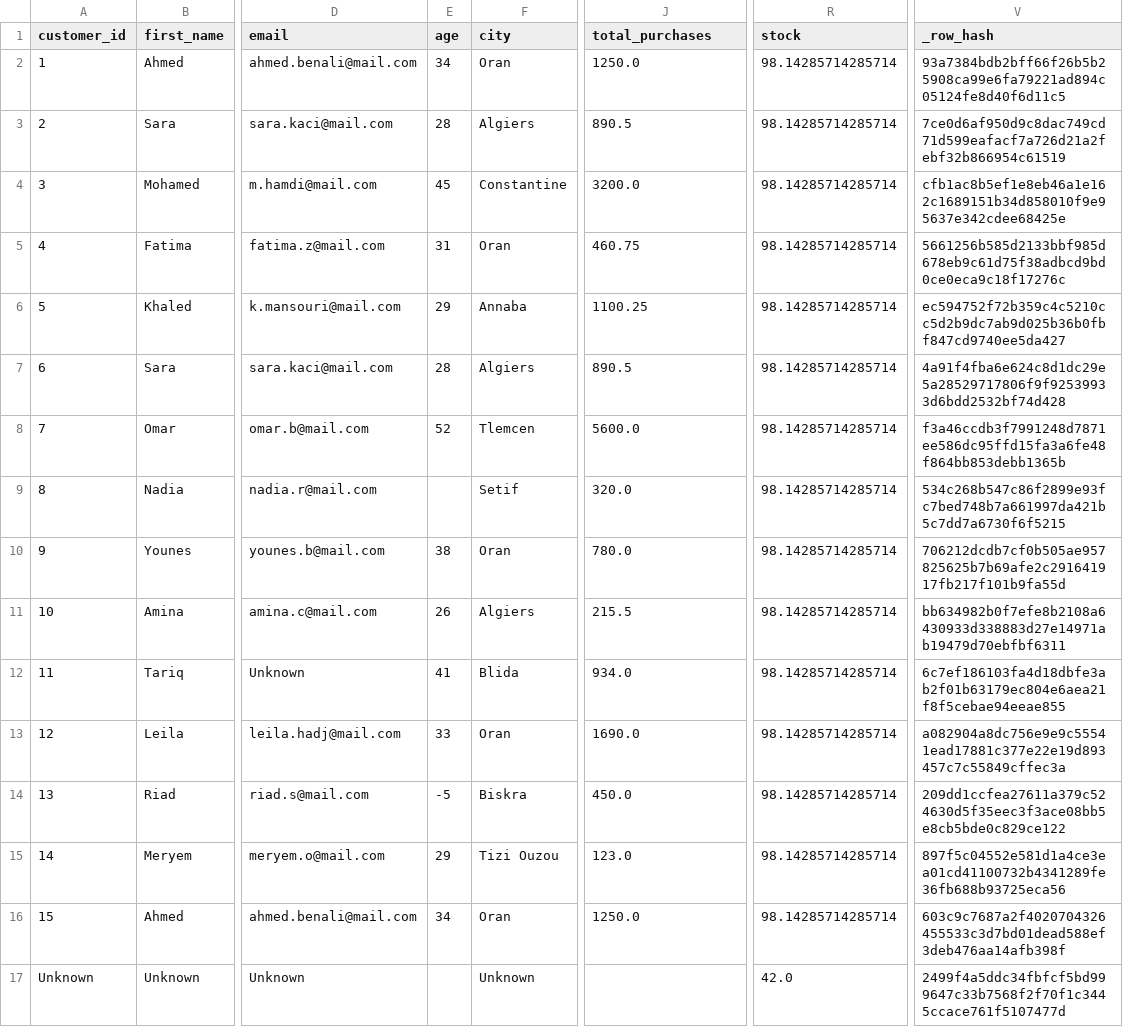
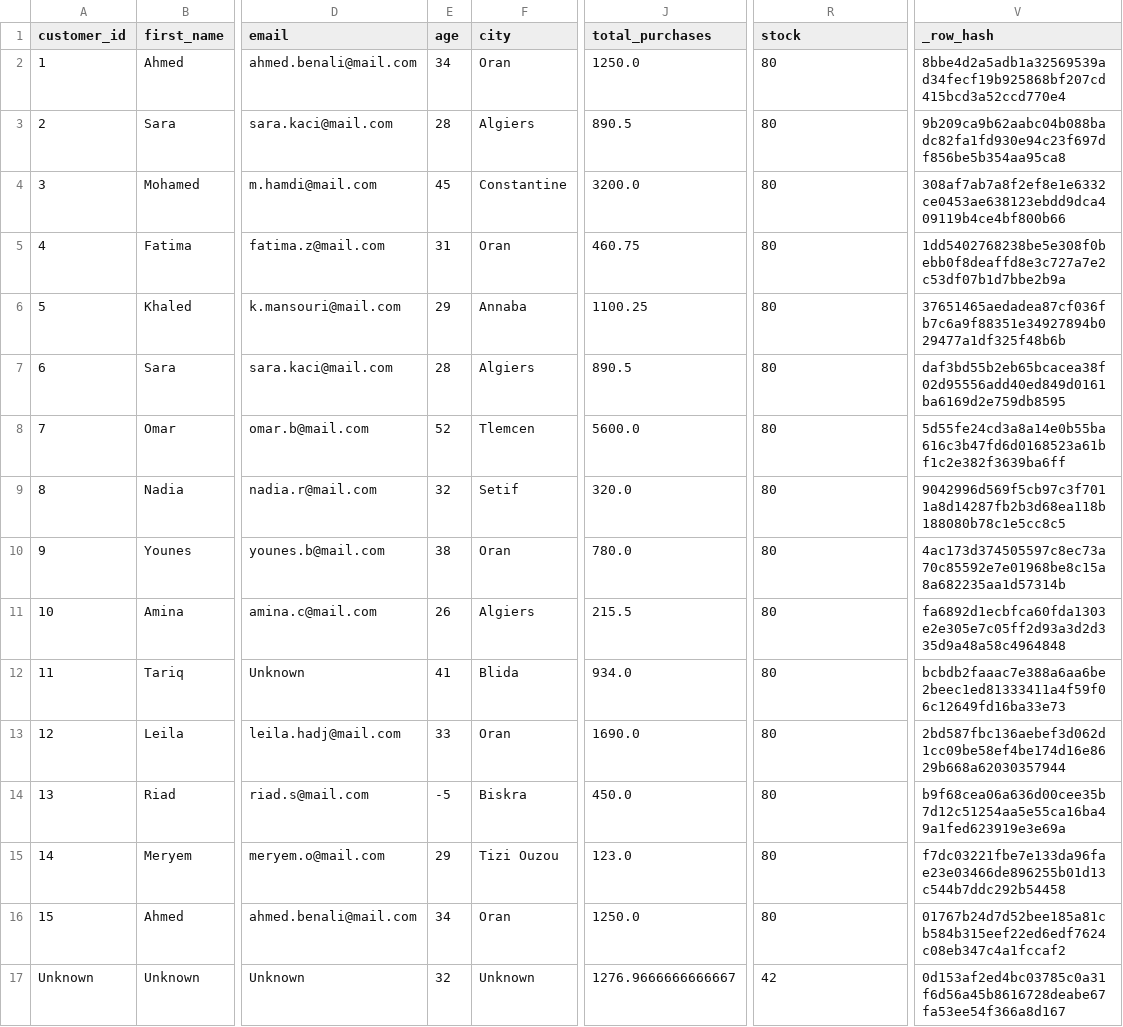
Before and after one commit to NaBil-GHE/Custom-ETL-Engine, a CSV file: data/processed/etl_output.csv, drawn as a sheet; only a part is shown, gaps mark what is left out; the diff names each change by its address in the sheet, - before the commit and + after, or states it on an @@ line.

```diff
--- a/data/processed/etl_output.csv
+++ b/data/processed/etl_output.csv
-R2:R16 (stock): 98.14285714285714
+R2:R16 (stock): 80
-V2 (_row_hash): 93a7384bdb2bff66f26b5b25908ca99e6fa79221ad894c05124fe8d40f6d11c5
+V2 (_row_hash): 8bbe4d2a5adb1a32569539ad34fecf19b925868bf207cd415bcd3a52ccd770e4
-V3 (_row_hash): 7ce0d6af950d9c8dac749cd71d599eafacf7a726d21a2febf32b866954c61519
+V3 (_row_hash): 9b209ca9b62aabc04b088badc82fa1fd930e94c23f697df856be5b354aa95ca8
-V4 (_row_hash): cfb1ac8b5ef1e8eb46a1e162c1689151b34d858010f9e95637e342cdee68425e
+V4 (_row_hash): 308af7ab7a8f2ef8e1e6332ce0453ae638123ebdd9dca409119b4ce4bf800b66
-V5 (_row_hash): 5661256b585d2133bbf985d678eb9c61d75f38adbcd9bd0ce0eca9c18f17276c
+V5 (_row_hash): 1dd5402768238be5e308f0bebb0f8deaffd8e3c727a7e2c53df07b1d7bbe2b9a
-V6 (_row_hash): ec594752f72b359c4c5210cc5d2b9dc7ab9d025b36b0fbf847cd9740ee5da427
+V6 (_row_hash): 37651465aedadea87cf036fb7c6a9f88351e34927894b029477a1df325f48b6b
-V7 (_row_hash): 4a91f4fba6e624c8d1dc29e5a28529717806f9f92539933d6bdd2532bf74d428
+V7 (_row_hash): daf3bd55b2eb65bcacea38f02d95556add40ed849d0161ba6169d2e759db8595
-V8 (_row_hash): f3a46ccdb3f7991248d7871ee586dc95ffd15fa3a6fe48f864bb853debb1365b
+V8 (_row_hash): 5d55fe24cd3a8a14e0b55ba616c3b47fd6d0168523a61bf1c2e382f3639ba6ff
-E9 (age): (empty)
+E9 (age): 32
-V9 (_row_hash): 534c268b547c86f2899e93fc7bed748b7a661997da421b5c7dd7a6730f6f5215
+V9 (_row_hash): 9042996d569f5cb97c3f7011a8d14287fb2b3d68ea118b188080b78c1e5cc8c5
-V10 (_row_hash): 706212dcdb7cf0b505ae957825625b7b69afe2c291641917fb217f101b9fa55d
+V10 (_row_hash): 4ac173d374505597c8ec73a70c85592e7e01968be8c15a8a682235aa1d57314b
-V11 (_row_hash): bb634982b0f7efe8b2108a6430933d338883d27e14971ab19479d70ebfbf6311
+V11 (_row_hash): fa6892d1ecbfca60fda1303e2e305e7c05ff2d93a3d2d335d9a48a58c4964848
-V12 (_row_hash): 6c7ef186103fa4d18dbfe3ab2f01b63179ec804e6aea21f8f5cebae94eeae855
+V12 (_row_hash): bcbdb2faaac7e388a6aa6be2beec1ed81333411a4f59f06c12649fd16ba33e73
-V13 (_row_hash): a082904a8dc756e9e9c55541ead17881c377e22e19d893457c7c55849cffec3a
+V13 (_row_hash): 2bd587fbc136aebef3d062d1cc09be58ef4be174d16e8629b668a62030357944
-V14 (_row_hash): 209dd1ccfea27611a379c524630d5f35eec3f3ace08bb5e8cb5bde0c829ce122
+V14 (_row_hash): b9f68cea06a636d00cee35b7d12c51254aa5e55ca16ba49a1fed623919e3e69a
-V15 (_row_hash): 897f5c04552e581d1a4ce3ea01cd41100732b4341289fe36fb688b93725eca56
+V15 (_row_hash): f7dc03221fbe7e133da96fae23e03466de896255b01d13c544b7ddc292b54458
-V16 (_row_hash): 603c9c7687a2f4020704326455533c3d7bd01dead588ef3deb476aa14afb398f
+V16 (_row_hash): 01767b24d7d52bee185a81cb584b315eef22ed6edf7624c08eb347c4a1fccaf2
-E17 (age): (empty)
+E17 (age): 32
-J17 (total_purchases): (empty)
+J17 (total_purchases): 1276.9666666666667
-R17 (stock): 42.0
+R17 (stock): 42
-V17 (_row_hash): 2499f4a5ddc34fbfcf5bd999647c33b7568f2f70f1c3445ccace761f5107477d
+V17 (_row_hash): 0d153af2ed4bc03785c0a31f6d56a45b8616728deabe67fa53ee54f366a8d167
```
Also changed, not shown: 11 other files.
